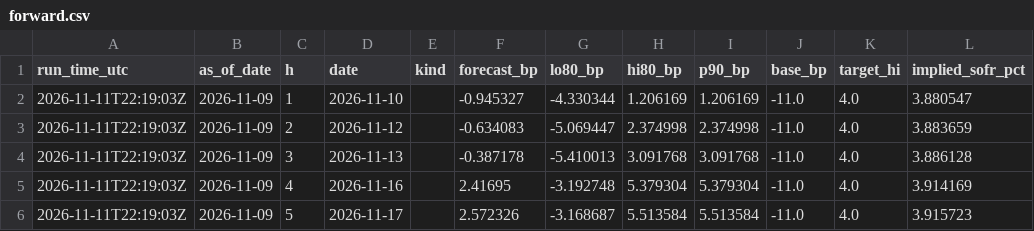
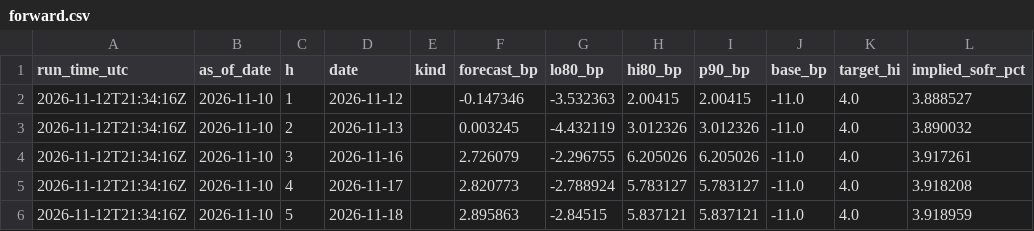
Before and after one commit to olivettieugenie-prog/repo-corridor, a CSV file: data/live/forward.csv, drawn as a sheet; only a part is shown; the diff covers the shown part only; the diff names each change by its address in the sheet, - before the commit and + after, or states it on an @@ line.

```diff
--- a/data/live/forward.csv
+++ b/data/live/forward.csv
-A2:A6 (run_time_utc): 2026-11-11T22:19:03Z
+A2:A6 (run_time_utc): 2026-11-12T21:34:16Z
-B2:B6 (as_of_date): 2026-11-09
+B2:B6 (as_of_date): 2026-11-10
-D2 (date): 2026-11-10
+D2 (date): 2026-11-12
-F2 (forecast_bp): -0.945327
+F2 (forecast_bp): -0.147346
-G2 (lo80_bp): -4.330344
+G2 (lo80_bp): -3.532363
-H2 (hi80_bp): 1.206169
+H2 (hi80_bp): 2.00415
-I2 (p90_bp): 1.206169
+I2 (p90_bp): 2.00415
-L2 (implied_sofr_pct): 3.880547
+L2 (implied_sofr_pct): 3.888527
-D3 (date): 2026-11-12
+D3 (date): 2026-11-13
-F3 (forecast_bp): -0.634083
+F3 (forecast_bp): 0.003245
-G3 (lo80_bp): -5.069447
+G3 (lo80_bp): -4.432119
-H3 (hi80_bp): 2.374998
+H3 (hi80_bp): 3.012326
-I3 (p90_bp): 2.374998
+I3 (p90_bp): 3.012326
-L3 (implied_sofr_pct): 3.883659
+L3 (implied_sofr_pct): 3.890032
-D4 (date): 2026-11-13
+D4 (date): 2026-11-16
-F4 (forecast_bp): -0.387178
+F4 (forecast_bp): 2.726079
-G4 (lo80_bp): -5.410013
+G4 (lo80_bp): -2.296755
-H4 (hi80_bp): 3.091768
+H4 (hi80_bp): 6.205026
-I4 (p90_bp): 3.091768
+I4 (p90_bp): 6.205026
-L4 (implied_sofr_pct): 3.886128
+L4 (implied_sofr_pct): 3.917261
-D5 (date): 2026-11-16
+D5 (date): 2026-11-17
-F5 (forecast_bp): 2.41695
+F5 (forecast_bp): 2.820773
-G5 (lo80_bp): -3.192748
+G5 (lo80_bp): -2.788924
-H5 (hi80_bp): 5.379304
+H5 (hi80_bp): 5.783127
-I5 (p90_bp): 5.379304
+I5 (p90_bp): 5.783127
-L5 (implied_sofr_pct): 3.914169
+L5 (implied_sofr_pct): 3.918208
-D6 (date): 2026-11-17
+D6 (date): 2026-11-18
-F6 (forecast_bp): 2.572326
+F6 (forecast_bp): 2.895863
-G6 (lo80_bp): -3.168687
+G6 (lo80_bp): -2.84515
-H6 (hi80_bp): 5.513584
+H6 (hi80_bp): 5.837121
-I6 (p90_bp): 5.513584
+I6 (p90_bp): 5.837121
-L6 (implied_sofr_pct): 3.915723
+L6 (implied_sofr_pct): 3.918959
```
Also changed, not shown: 123 edited cells elsewhere in this file, data/live/forecast.csv.
